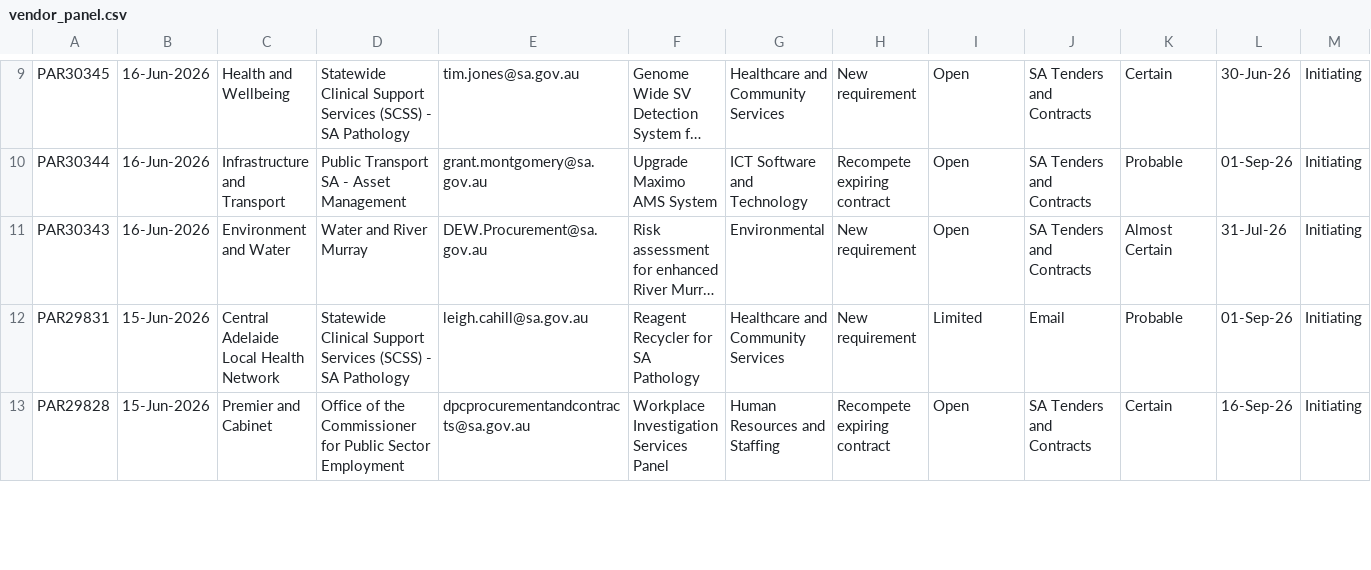
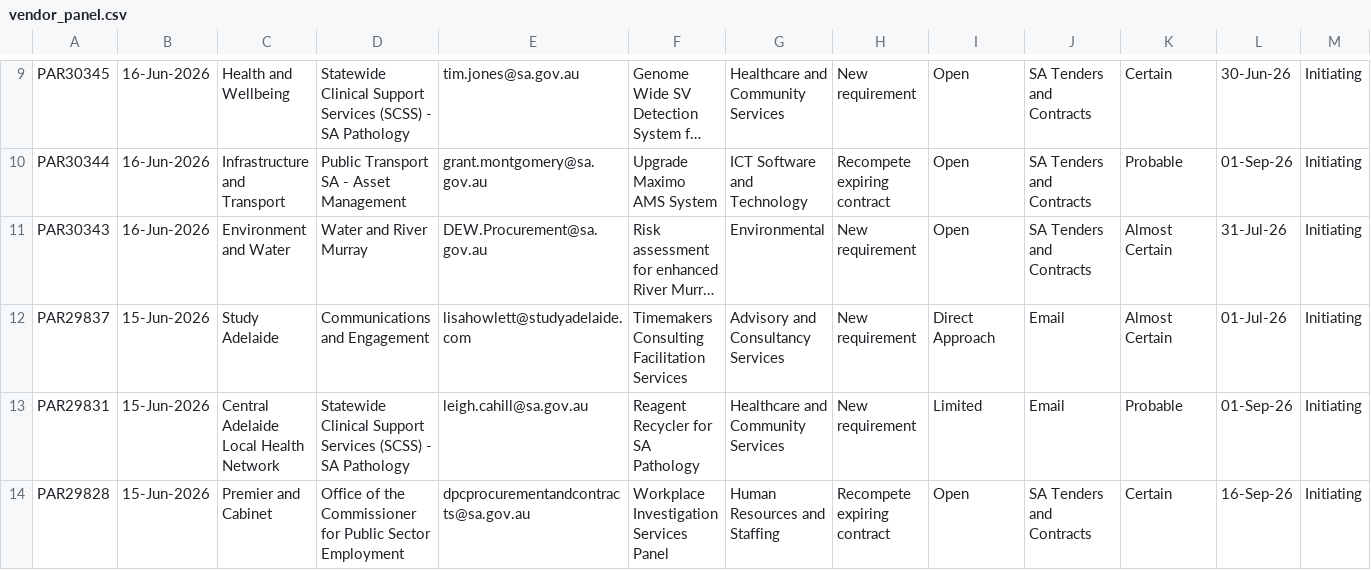
Before and after one commit to J-Lich/__temp_panel_output, a CSV file: vendor_panel.csv, drawn as a sheet; only a part is shown, gaps mark what is left out; long unchanged cells end in …; the diff covers the shown part only; the diff names each change by its address in the sheet, - before the commit and + after, or states it on an @@ line.

```diff
--- a/vendor_panel.csv
+++ b/vendor_panel.csv
+row 12: PAR29837 | 15-Jun-2026 | Study Adelaide | Communications and Engagement | lisahowlett@studyadelaide.com | Timemakers Consulting Facilitation Services | Advisory and Consultancy Services | New requirement | Direct Approach | Email | Almost Certain | 01-Jul-26 | Initiating
```
Also changed, not shown: 2 added rows, 3 removed rows and 2 edited cells elsewhere in this file, 1 other file.
